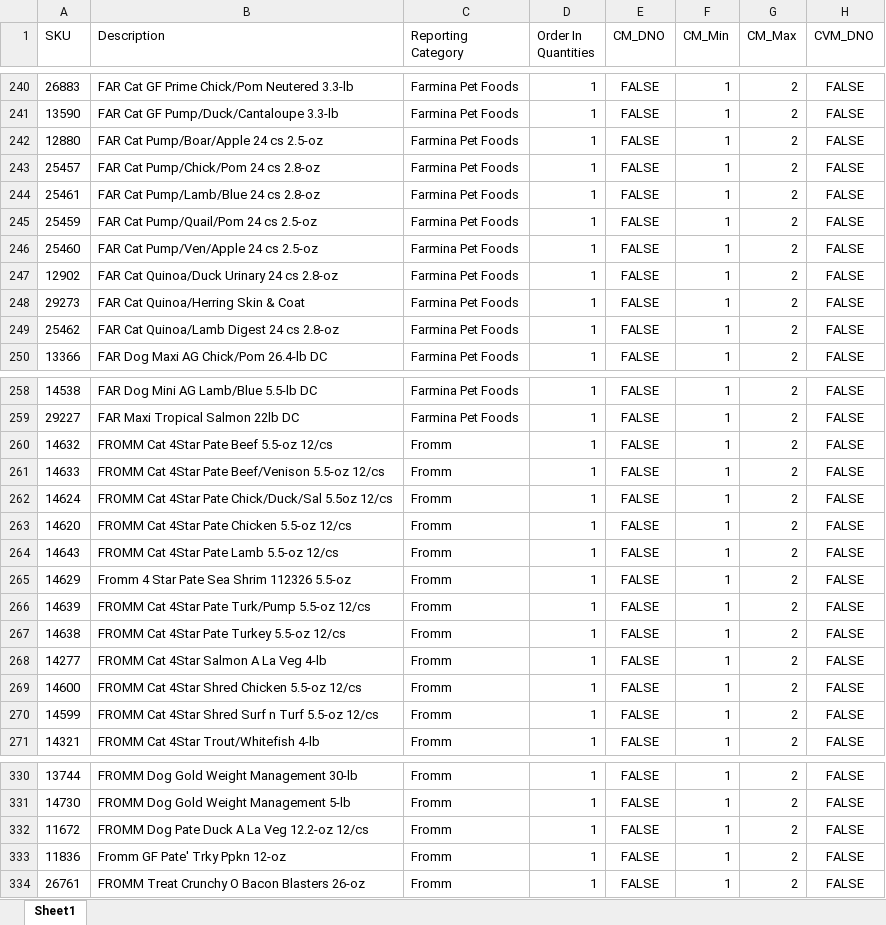
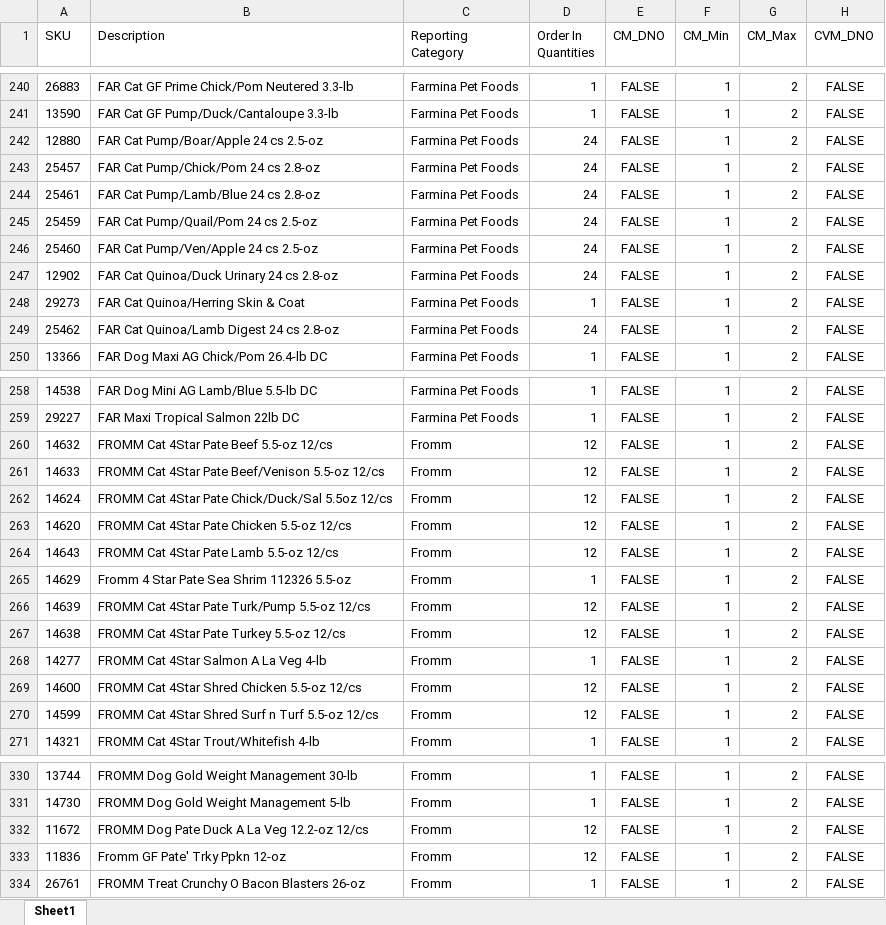
Before and after one commit to RWUnleashedMutt/Southeast-Ordering, an Excel workbook: Data/Rules/Southeast Rules Matrix.xlsx, sheet Sheet1, drawn as a sheet; only a part is shown, gaps mark what is left out; values as stored, in another font and other column widths than the file's, no borders; the diff covers the shown part only; the diff names each change by its address in the sheet, - before the commit and + after, or states it on an @@ line.

Commit message:
Updates Rules Matrix

```diff
--- a/Data/Rules/Southeast Rules Matrix.xlsx (sheet Sheet1)
+++ b/Data/Rules/Southeast Rules Matrix.xlsx (sheet Sheet1)
-D242:D247 (Order In Quantities): 1
+D242:D247 (Order In Quantities): 24
-D249 (Order In Quantities): 1
+D249 (Order In Quantities): 24
-D260:D264 (Order In Quantities): 1
+D260:D264 (Order In Quantities): 12
-D266:D267 (Order In Quantities): 1
+D266:D267 (Order In Quantities): 12
-D269:D270 (Order In Quantities): 1
+D269:D270 (Order In Quantities): 12
-D332:D333 (Order In Quantities): 1
+D332:D333 (Order In Quantities): 12
```
Also changed, not shown: 17 edited cells elsewhere in this sheet.
